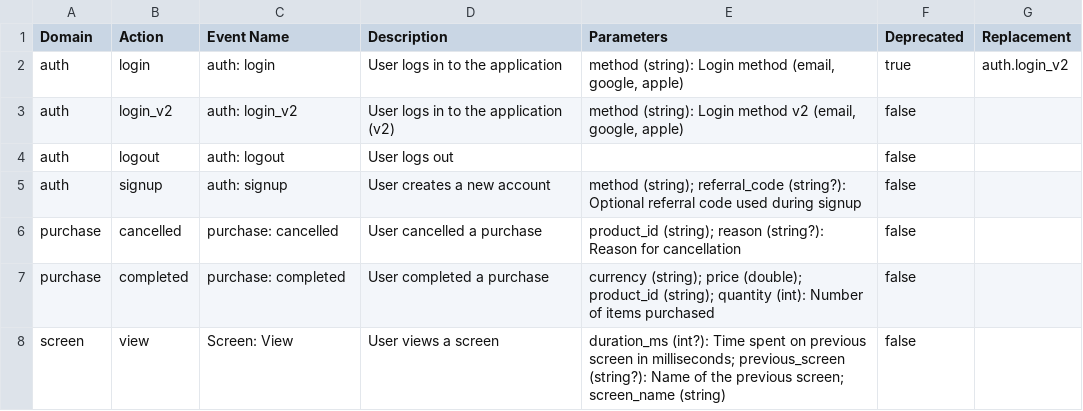
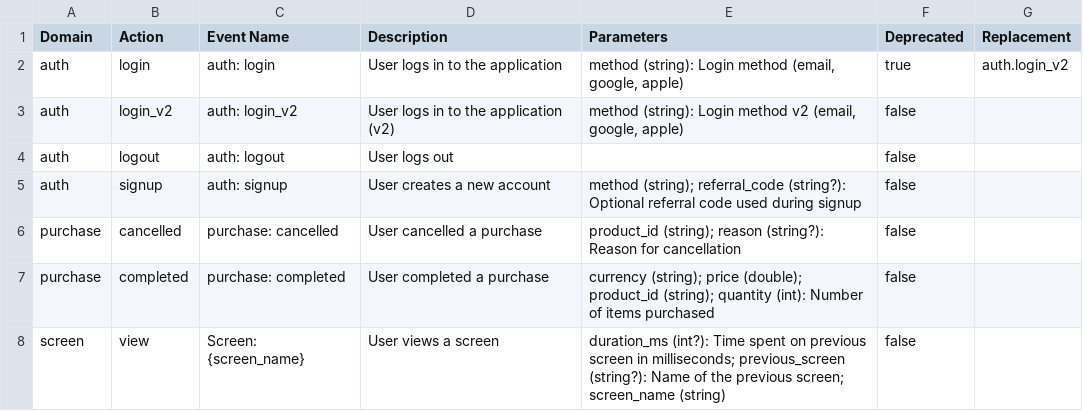
Before and after one commit to yelmuratoff/analytics_gen, a CSV file: example/assets/generated/analytics_events.csv, drawn as a sheet.

Commit message:
!F update event names to support parameter placeholders and improve Dart interpolation

```diff
--- a/example/assets/generated/analytics_events.csv
+++ b/example/assets/generated/analytics_events.csv
@@ -7,2 +7,2 @@ purchase,cancelled,purchase: cancelled,User cancelled a purchase,product_id (str
 purchase,completed,purchase: completed,User completed a purchase,currency (string); price (double); product_id (string); quantity (int): Number of items purchased,false,
-screen,view,Screen: View,User views a screen,duration_ms (int?): Time spent on previous screen in milliseconds; previous_screen (string?): Name of the previous screen; screen_name (string),false,
+screen,view,Screen: {screen_name},User views a screen,duration_ms (int?): Time spent on previous screen in milliseconds; previous_screen (string?): Name of the previous screen; screen_name (string),false,
```
Also changed, not shown: 14 other files.
